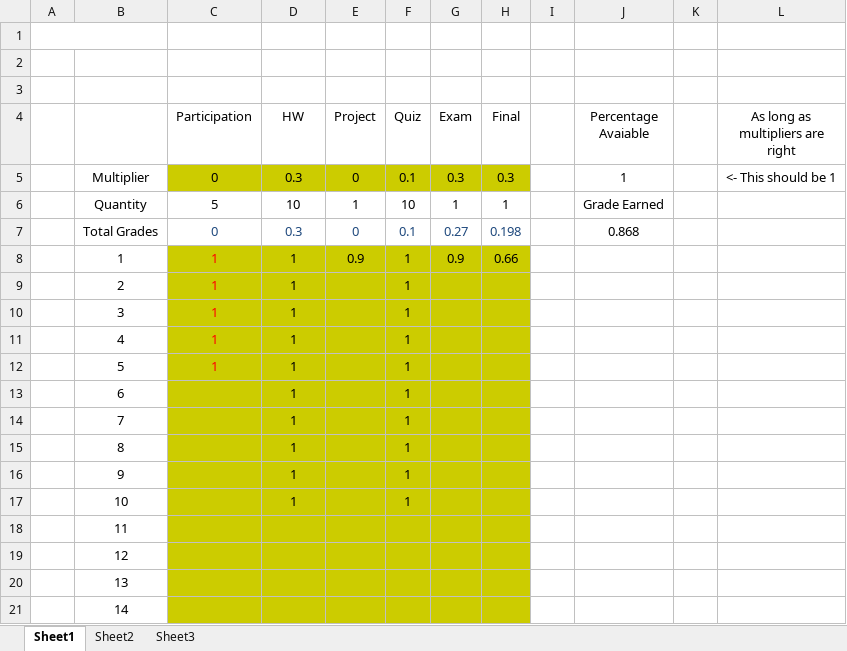
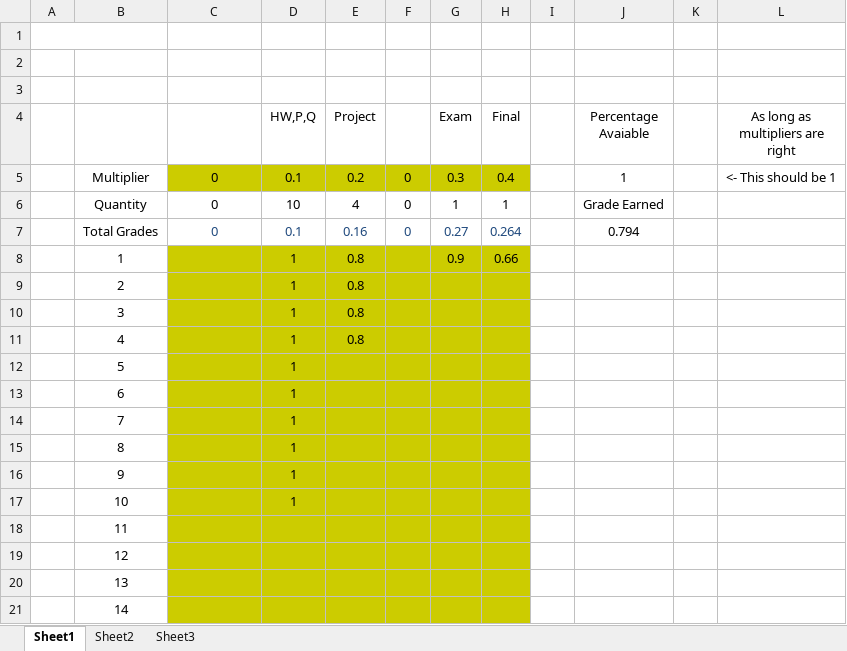
Before and after one commit to AlexLundinEducational/UTDFall2018, an Excel workbook: CS-4365.002-AI/Grades.xlsx, sheet Sheet1, drawn as a sheet; values as stored, in another font and other column widths than the file's, no borders; the diff names each change by its address in the sheet, - before the commit and + after, or states it on an @@ line.

```diff
--- a/CS-4365.002-AI/Grades.xlsx (sheet Sheet1)
+++ b/CS-4365.002-AI/Grades.xlsx (sheet Sheet1)
-C4: Participation
+C4: (empty)
-D4: HW
+D4: HW,P,Q
-F4: Quiz
+F4: (empty)
-D5 (HW,P,Q): 0.3
+D5 (HW,P,Q): 0.1
-E5 (Project): 0
+E5 (Project): 0.2
-F5: 0.1
+F5: 0
-H5 (Final): 0.3
+H5 (Final): 0.4
-C6: 5
+C6: 0
-E6 (Project): 1
+E6 (Project): 4
-F6: 10
+F6: 0
-D7 (HW,P,Q): 0.3
+D7 (HW,P,Q): 0.1
-E7 (Project): 0
+E7 (Project): 0.16
-F7: 0.1
+F7: 0
-H7 (Final): 0.198
+H7 (Final): 0.264
-J7 (Percentage Avaiable): 0.868
+J7 (Percentage Avaiable): 0.794
-C8:C12: 1
+C8:C12: (empty)
-E8 (Project): 0.9
+E8 (Project): 0.8
-F8:F17: 1
+F8:F17: (empty)
-E9:E11 (Project): (empty)
+E9:E11 (Project): 0.8
```
Also changed, not shown: SE-4351.001-RE/Grades.xlsx, 3 other files.
